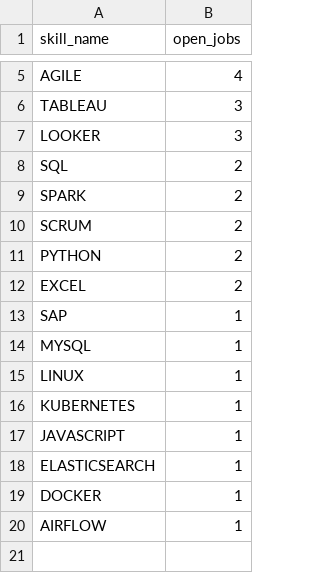
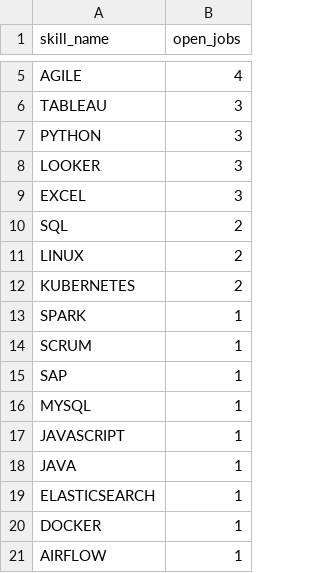
Before and after one commit to itsabhinavism/job-vault-datavault, a CSV file: export/skills.csv, drawn as a sheet; only a part is shown, gaps mark what is left out.

```diff
--- a/export/skills.csv
+++ b/export/skills.csv
@@ -6,13 +6,14 @@ AGILE,4
 TABLEAU,3
+PYTHON,3
 LOOKER,3
+EXCEL,3
 SQL,2
-SPARK,2
-SCRUM,2
-PYTHON,2
-EXCEL,2
+LINUX,2
+KUBERNETES,2
+SPARK,1
+SCRUM,1
 SAP,1
 MYSQL,1
-LINUX,1
-KUBERNETES,1
 JAVASCRIPT,1
+JAVA,1
 ELASTICSEARCH,1
```
Also changed, not shown: export/changes.csv, export/current_jobs.csv, 3 other files.
